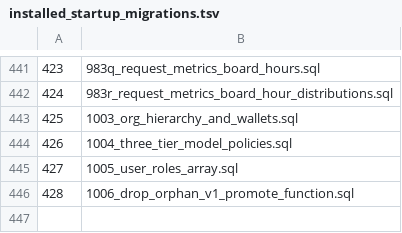
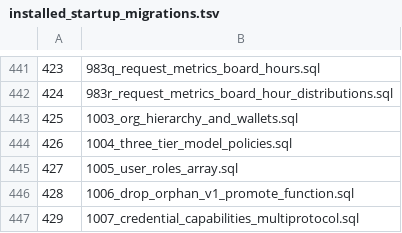
Before and after one commit to halfking/ai-native-gateway-core, a TSV file: sql/schema/installed_startup_migrations.tsv, drawn as a sheet; only a part is shown, gaps mark what is left out; the diff names each change by its address in the sheet, - before the commit and + after, or states it on an @@ line.

Commit message:
feat(adaptive): A5 扩展 credential_model_capabilities CHECK 支持多协议能力键
★ 交付面（§7 协议自适应配套 schema 变更）：
- Migration 1007：credential_model_capabilities.capability CHECK 约束
  从枚举值（'native_responses_nonstream'/'native_responses_stream'）
  扩展为正则模式 '^[a-z0-9_-]+_(nonstream|stream)$'
- 语义：{protocol}_{nonstream|stream} 通用模式，支持按协议维度持久化能力证据
- 合法值示例：
  · native_responses_nonstream / native_responses_stream（既有，向后兼容）
  · anthropic_messages_nonstream / anthropic_messages_stream
  · gemini_generate_nonstream / gemini_generate_stream
  · ollama_native_nonstream / ollama_native_stream

★ 五点交付（migration 613 → 1007 升级路径）：
① sql/migrations/startup/1007_credential_capabilities_multiprotocol.{sql,down.sql}
② installer embeddata 副本（embeddata/startup/1007_*.sql）
③ installer/cmd/llm-gw-installer/main.go：go:embed 变量 + embeddedSQLFiles map
④ installer/internal/dbinit/runner.go：StartupFiles 登记
⑤ sql/schema/installed_startup_migrations.tsv：清单 429 行（自动生成）

★ 门读数：
- go build ./... EXIT=0
- go test ./installer/internal/dbinit/ -short ok 7.073s（零回归）
- TestStartupManifestMatchesStartupFiles 绿（manifest 429 = StartupFiles 430）
- TestChannelFileSetBaseline 绿（基线更新：仅安装器有 63 → 64）
- sql/objects/tables/credential_model_capabilities.sql 同步更新

★ 改动面：9 文件（4 新+5 改）
零生产写 / schema 变更（ADD CONSTRAINT，5s lock_timeout 守卫）/ 零部署依赖

```diff
--- a/sql/schema/installed_startup_migrations.tsv
+++ b/sql/schema/installed_startup_migrations.tsv
+row 447: 429 | 1007_credential_capabilities_multiprotocol.sql
```
Also changed, not shown: 8 other files.
